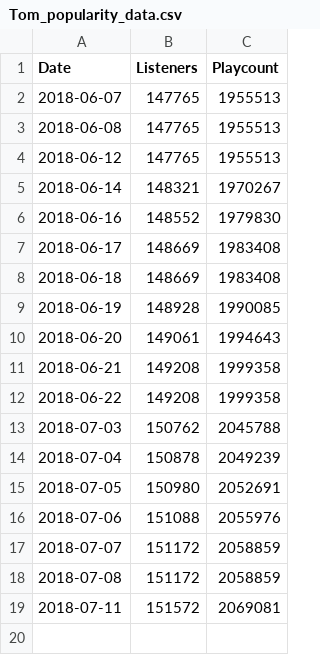
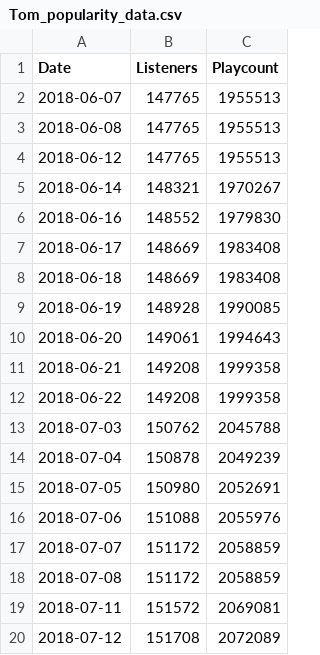
Before and after one commit to p-m-m-c/TM-dashb, a CSV file: Tom_popularity_data.csv, drawn as a sheet; the diff names each change by its address in the sheet, - before the commit and + after, or states it on an @@ line.

```diff
--- a/Tom_popularity_data.csv
+++ b/Tom_popularity_data.csv
+row 20: 2018-07-12 | 151708 | 2072089
```
Also changed, not shown: Tom_top_track_popularity.csv, 1 other file.
